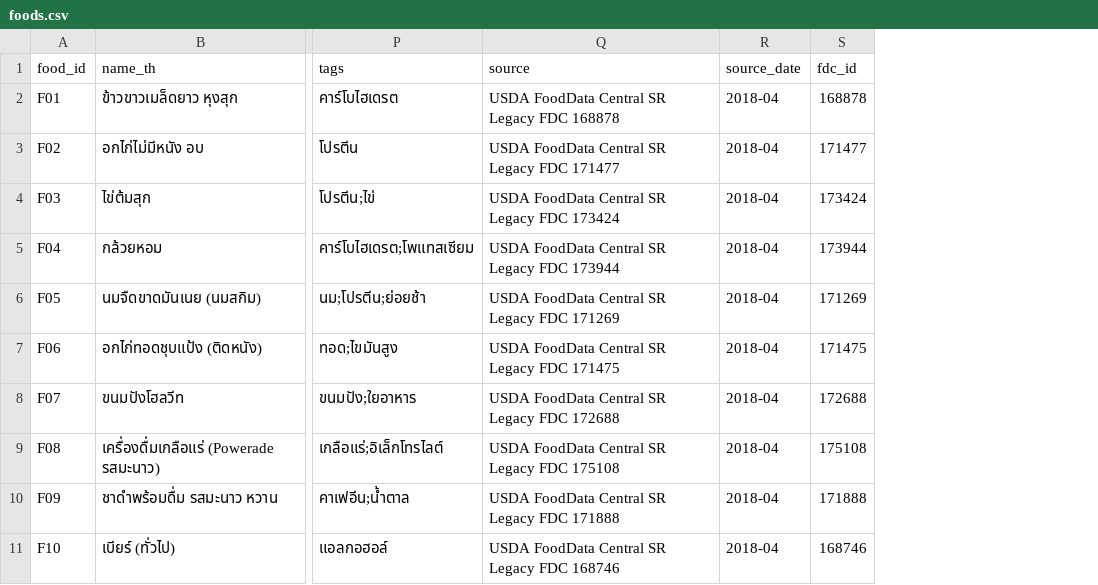
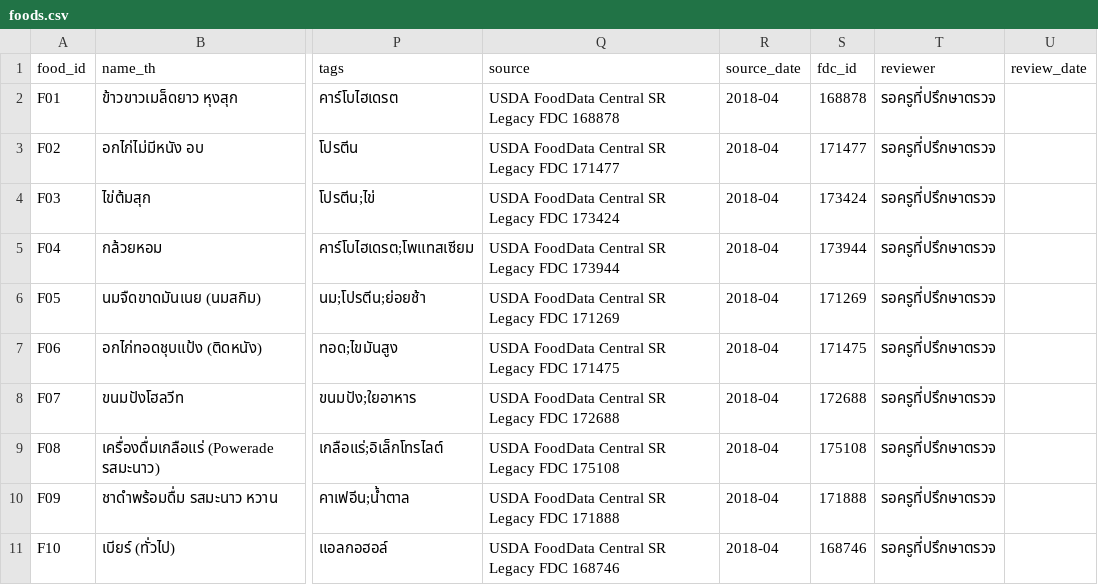
Before and after one commit to alexluisogman1811-boop/exercise-meal-timin, a CSV file: data/foods.csv, drawn as a sheet; only a part is shown, gaps mark what is left out; the diff names each change by its address in the sheet, - before the commit and + after, or states it on an @@ line.

```diff
--- a/data/foods.csv
+++ b/data/foods.csv
+column T (reviewer), rows 2-11: all รอครูที่ปรึกษาตรวจ
+column U (review_date), empty
```
Also changed, not shown: data/meal_timing_rules.csv, 8 other files.
